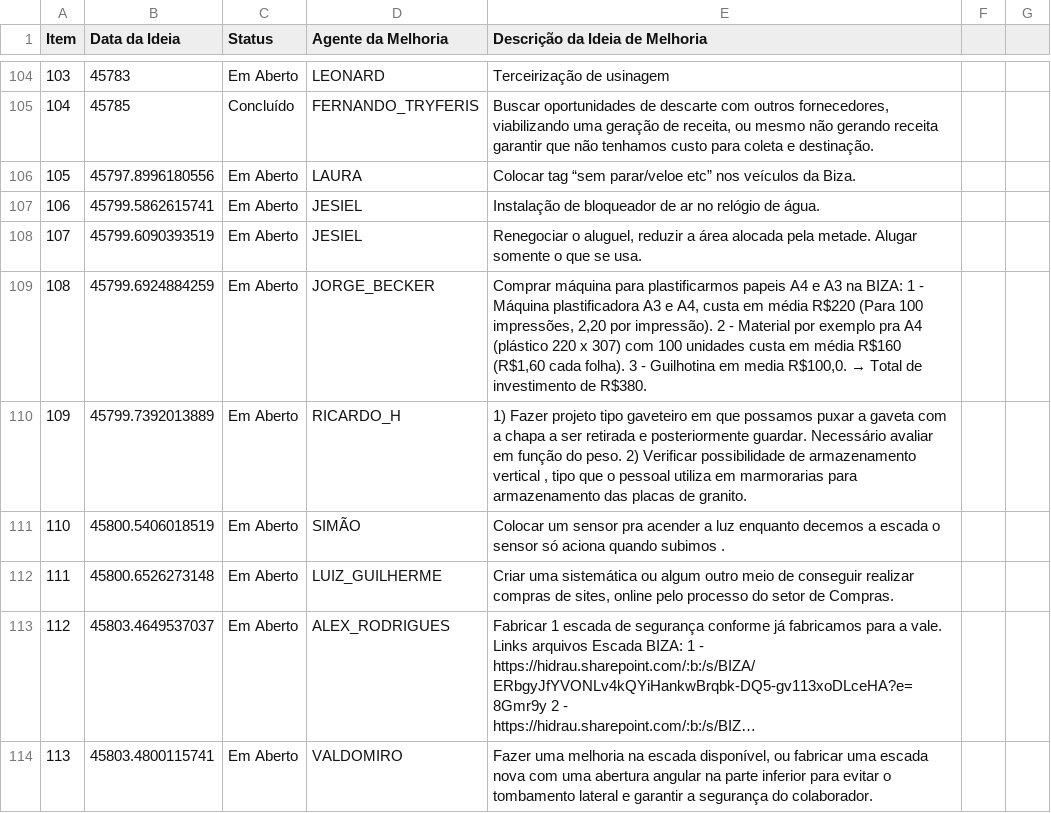
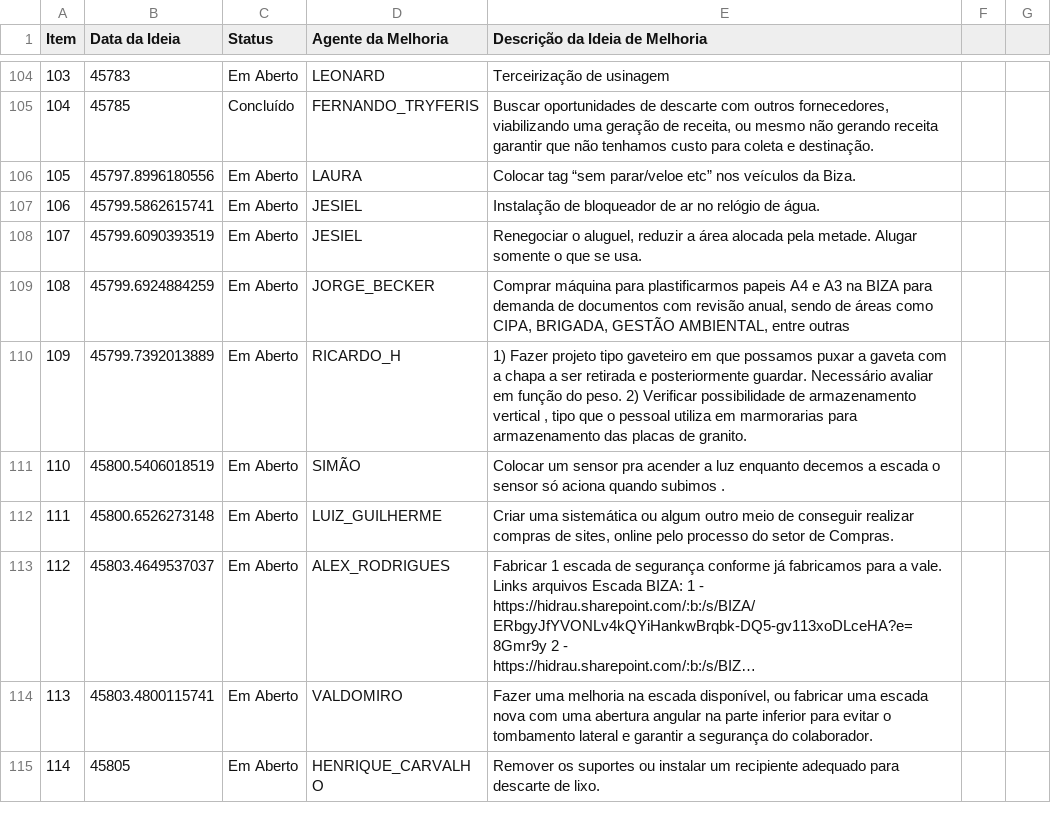
Before and after one commit to Dodoccb/Catalogo-BIZA, a CSV file: FOR.BIZA.SGI.csv, drawn as a sheet; only a part is shown, gaps mark what is left out; the shorter side is filled out with more unchanged rows; long unchanged cells end in ….

```diff
--- a/FOR.BIZA.SGI.csv
+++ b/FOR.BIZA.SGI.csv
@@ -108,3 +108,3 @@ Item;Data da Ideia;Status;Agente da Melhoria;Descrição da Ideia de Melhoria
 107;45799.6090393519;Em Aberto;JESIEL;Renegociar o aluguel, reduzir a área alocada pela metade. Alugar somente o que se usa.
-108;45799.6924884259;Em Aberto;JORGE_BECKER;Comprar máquina para plastificarmos papeis A4 e A3 na BIZA: 1 - Máquina plastificadora A3 e A4, custa em média R$220 (Para 100 impressões, 2,20 por impressão). 2 - Material por exemplo pra A4 (plástico 220 x 307) com 100 unidades custa em média R$160 (R$1,60 cada folha). 3 - Guilhotina em media R$100,0. → Total de investimento de R$380.
+108;45799.6924884259;Em Aberto;JORGE_BECKER;Comprar máquina para plastificarmos papeis A4 e A3 na BIZA para demanda de documentos com revisão anual, sendo de áreas como CIPA, BRIGADA, GESTÃO AMBIENTAL, entre outras
 109;45799.7392013889;Em Aberto;RICARDO_H;1) Fazer projeto tipo gaveteiro em que possamos puxar a gaveta com a chapa a ser retirada e posteriormente guardar. Necessário avaliar em função do peso. 2) Verificar possibilidade de armazenamento vertical , tipo que o pessoal utiliza em marmorarias para armazenamento das placas de granito.
```
